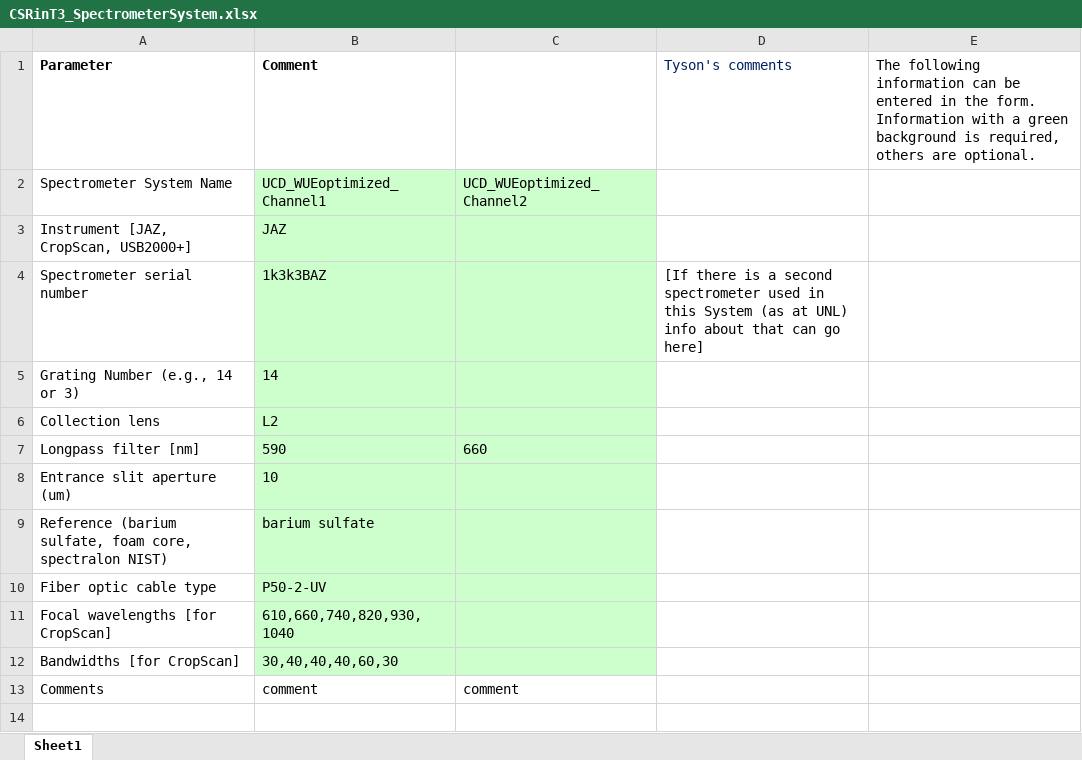
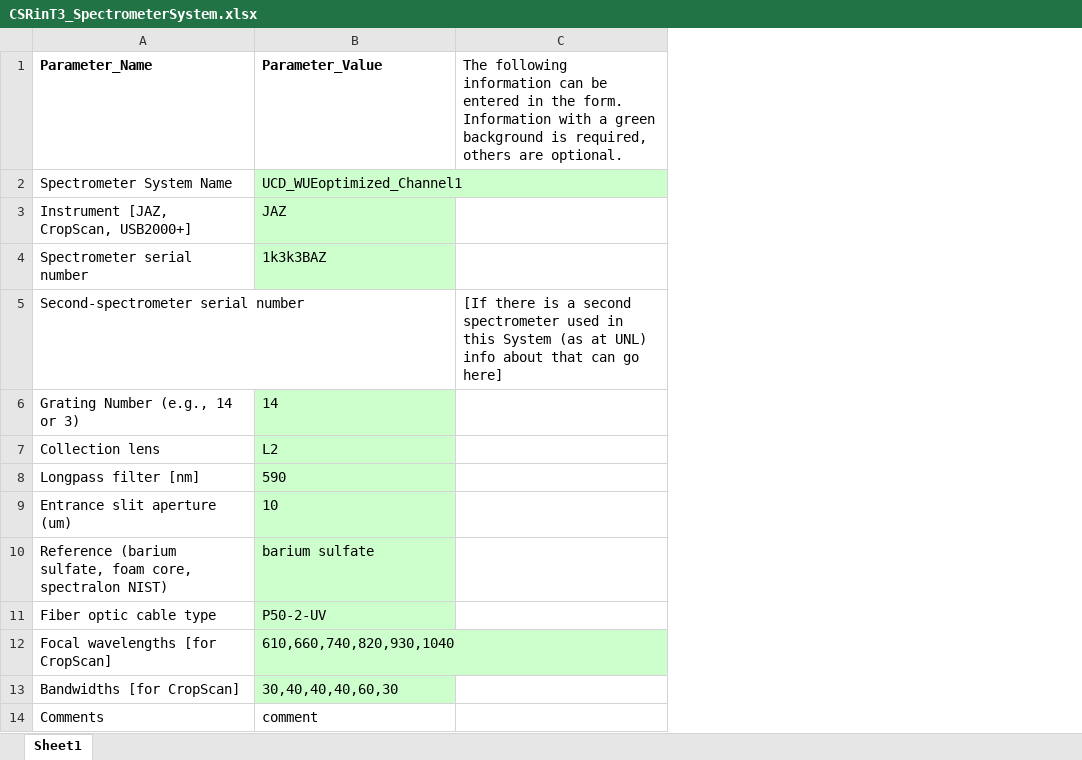
Before and after one commit to Dave-Matthews/The-Triticeae-Toolbox, an Excel workbook: curator_data/examples/T3/CSRinT3_SpectrometerSystem.xlsx, sheet Sheet1, drawn as a sheet; values as stored, in another font and other column widths than the file's, no borders; removed rows and columns are numbered as before the commit, all else as after; the diff names each change by its address in the sheet, - before the commit and + after, or states it on an @@ line.

Commit message:
update CSR system template

```diff
--- a/curator_data/examples/T3/CSRinT3_SpectrometerSystem.xlsx (sheet Sheet1)
+++ b/curator_data/examples/T3/CSRinT3_SpectrometerSystem.xlsx (sheet Sheet1)
-column C, rows 2-13: UCD_WUEoptimized_Channel2 |  |  |  |  | 660 |  |  |  |  |  | comment
-column D, row 4: [If there is a second spectrometer used in this System (as at UNL) info about that can go here]
-row 1: Parameter | Comment |  | Tyson's comments | The following information can be entered in the form. Information with a green background is required, others are optional.
+row 1: Parameter_Name | Parameter_Value | The following information can be entered in the form. Information with a green background is required, others are optional.
+row 5: Second-spectrometer serial number |  | [If there is a second spectrometer used in this System (as at UNL) info about that can go here]
```
